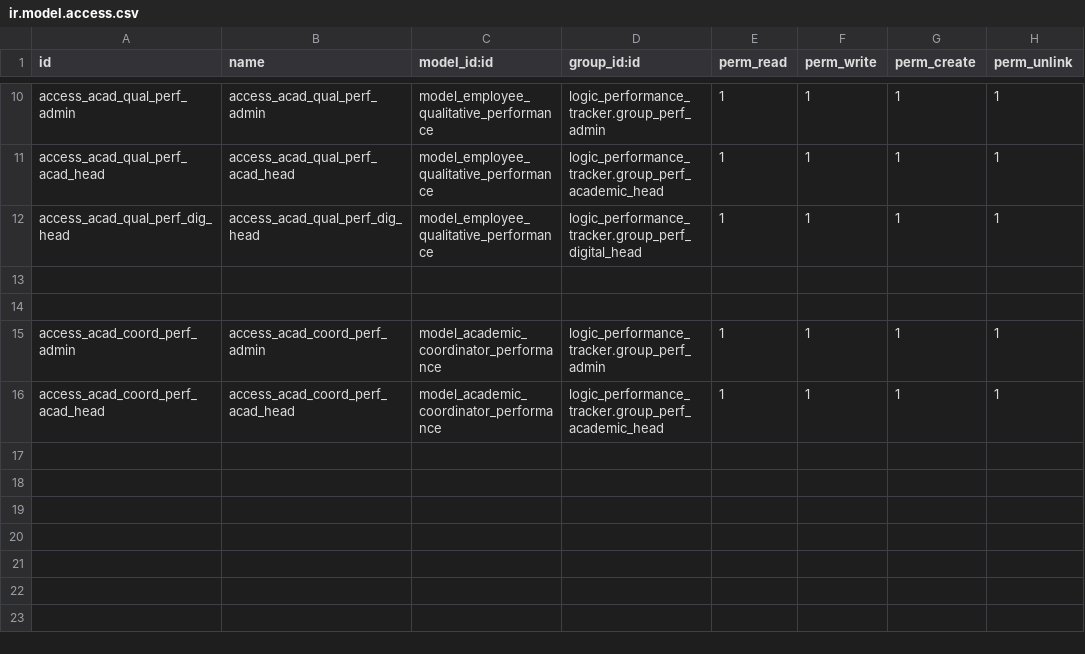
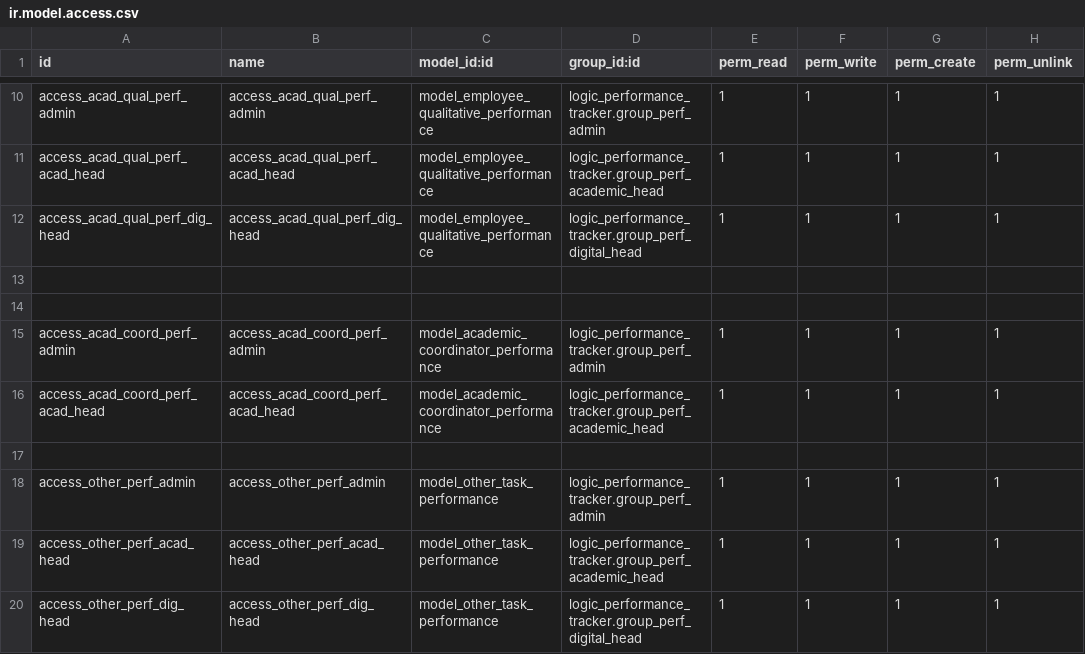
Before and after one commit to Logic-School/logic_performance_tracker, a CSV file: security/ir.model.access.csv, drawn as a sheet; only a part is shown, gaps mark what is left out.

```diff
--- a/security/ir.model.access.csv
+++ b/security/ir.model.access.csv
@@ -16 +16,5 @@ access_acad_coord_perf_admin,access_acad_coord_perf_admin,model_academic_coordin
 access_acad_coord_perf_acad_head,access_acad_coord_perf_acad_head,model_academic_coordinator_performance,logic_performance_tracker.group_perf_academic_head,1,1,1,1
+
+access_other_perf_admin,access_other_perf_admin,model_other_task_performance,logic_performance_tracker.group_perf_admin,1,1,1,1
+access_other_perf_acad_head,access_other_perf_acad_head,model_other_task_performance,logic_performance_tracker.group_perf_academic_head,1,1,1,1
+access_other_perf_dig_head,access_other_perf_dig_head,model_other_task_performance,logic_performance_tracker.group_perf_digital_head,1,1,1,1
```
Also changed, not shown: 4 other files.
